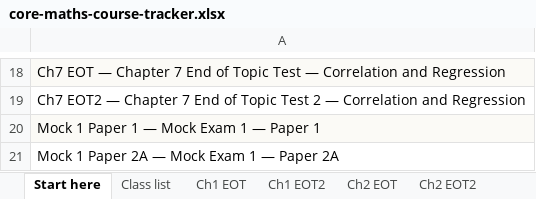
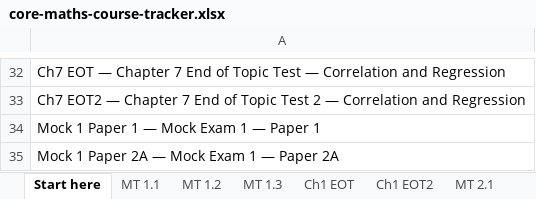
Before and after one commit to Edgarpoels/Core-maths-compendium, an Excel workbook: core-maths-course-tracker.xlsx, sheet Start here, drawn as a sheet; only a part is shown, gaps mark what is left out; values as stored, in another font and other column widths than the file's, no borders; addresses are those after the commit; the diff covers the shown part only; the diff names each change by its address in the sheet, - before the commit and + after, or states it on an @@ line.

```diff
--- a/core-maths-course-tracker.xlsx (sheet Start here)
+++ b/core-maths-course-tracker.xlsx (sheet Start here)
-sheet tab: Class list
+sheet tab: MT 1.1
+sheet tab: MT 1.2
+sheet tab: MT 1.3
+sheet tab: MT 2.1
-A32 fill: #FBFAF6
+A32 fill: none
-A34 fill: #FBFAF6
+A34 fill: none
```
Also changed, not shown: 14 added rows, 3 edited cells and cell formats elsewhere in this sheet, sheet Mock 1 Paper 1, sheet Mock 1 Paper 2A, sheet Ch2 EOT2, sheet Ch2 EOT, sheet Ch3 EOT, sheet Ch3 EOT2, 11 more sheets, other sheet tabs, 8 other files.
